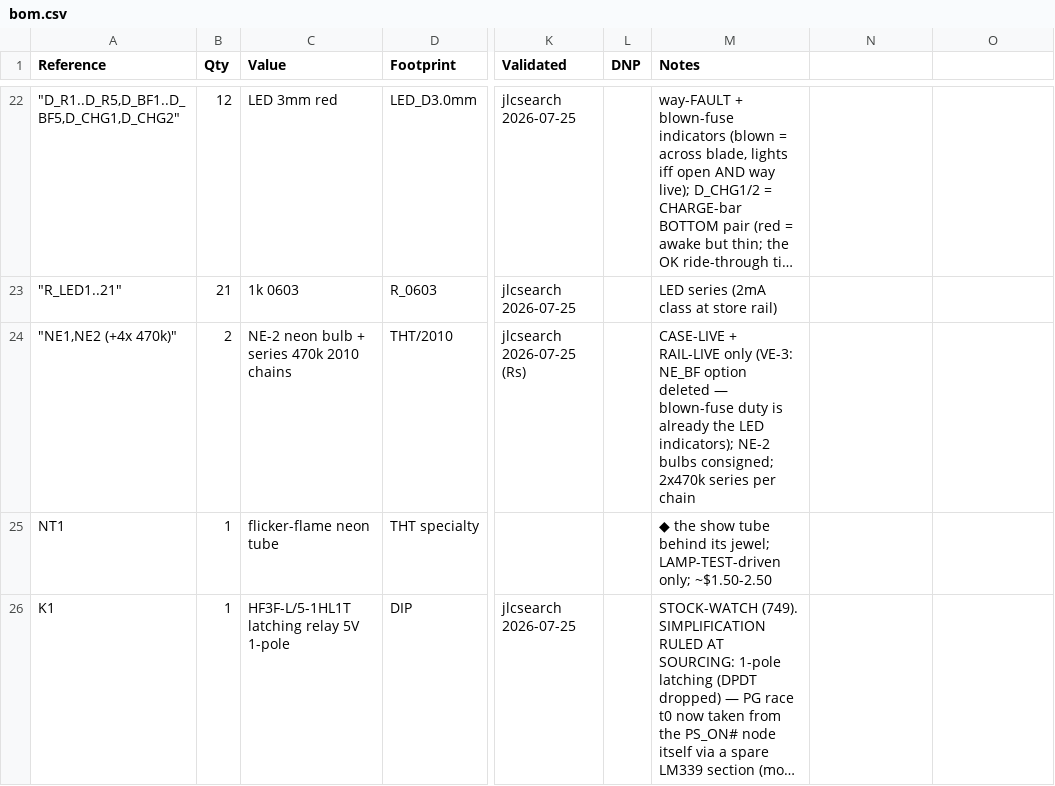
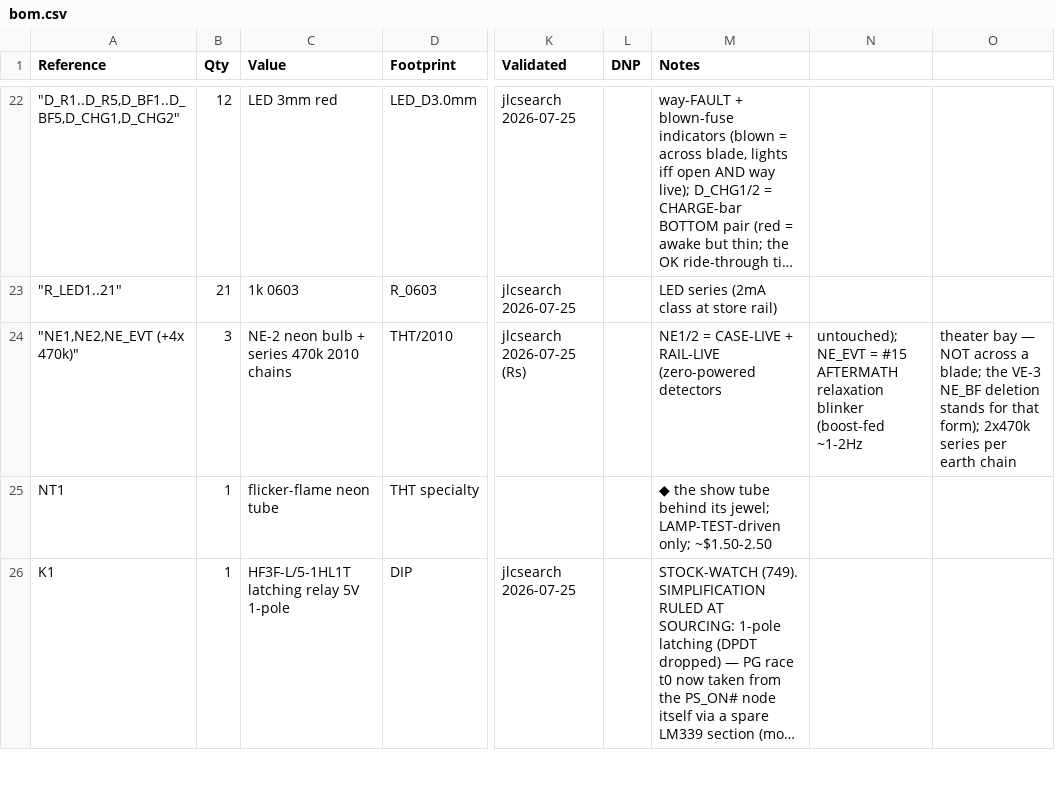
Before and after one commit to nathanfraske/CEC-Platform, a CSV file: beta/smoke-tester/bom/bom.csv, drawn as a sheet; only a part is shown, gaps mark what is left out; long unchanged cells end in …; the diff covers the shown part only; the diff names each change by its address in the sheet, - before the commit and + after, or states it on an @@ line.

```diff
--- a/beta/smoke-tester/bom/bom.csv
+++ b/beta/smoke-tester/bom/bom.csv
-A24 (Reference): "NE1,NE2 (+4x 470k)"
+A24 (Reference): "NE1,NE2,NE_EVT (+4x 470k)"
-B24 (Qty): 2
+B24 (Qty): 3
-M24 (Notes): CASE-LIVE + RAIL-LIVE only (VE-3: NE_BF option deleted — blown-fuse duty is already the LED indicators); NE-2 bulbs consigned; 2x470k series per chain
+M24 (Notes): NE1/2 = CASE-LIVE + RAIL-LIVE (zero-powered detectors
-N24: (empty)
+N24: untouched); NE_EVT = #15 AFTERMATH relaxation blinker (boost-fed ~1-2Hz
-O24: (empty)
+O24: theater bay — NOT across a blade; the VE-3 NE_BF deletion stands for that form); 2x470k series per earth chain
```
Also changed, not shown: 12 edited cells elsewhere in this file, 7 other files.
